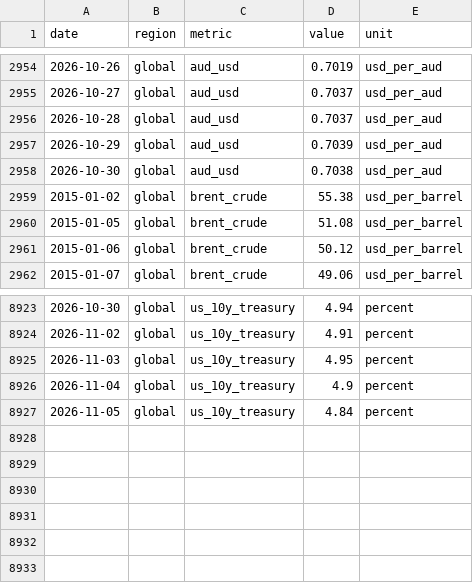
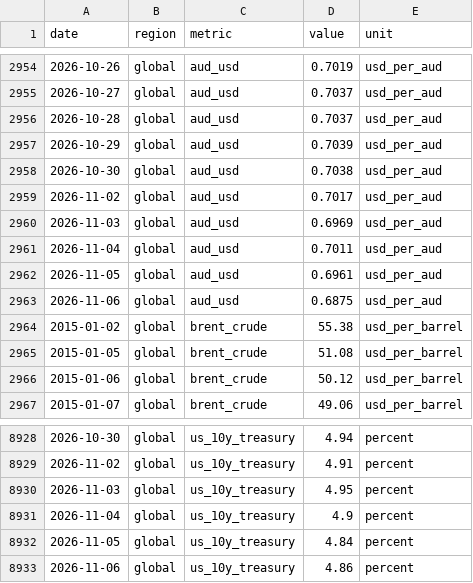
Before and after one commit to jackalexleonard-stack/victoria-housing-dashboard, a CSV file: data/series/intl_fred.csv, drawn as a sheet; only a part is shown, gaps mark what is left out.

```diff
--- a/data/series/intl_fred.csv
+++ b/data/series/intl_fred.csv
@@ -2958,2 +2958,7 @@ date,region,metric,value,unit
 2026-10-30,global,aud_usd,0.7038,usd_per_aud
+2026-11-02,global,aud_usd,0.7017,usd_per_aud
+2026-11-03,global,aud_usd,0.6969,usd_per_aud
+2026-11-04,global,aud_usd,0.7011,usd_per_aud
+2026-11-05,global,aud_usd,0.6961,usd_per_aud
+2026-11-06,global,aud_usd,0.6875,usd_per_aud
 2015-01-02,global,brent_crude,55.38,usd_per_barrel
@@ -8927 +8932,2 @@ date,region,metric,value,unit
 2026-11-05,global,us_10y_treasury,4.84,percent
+2026-11-06,global,us_10y_treasury,4.86,percent
```
Also changed, not shown: data/series/au_hvi.csv, data/series/vic_hvi.csv, 27 other files.
